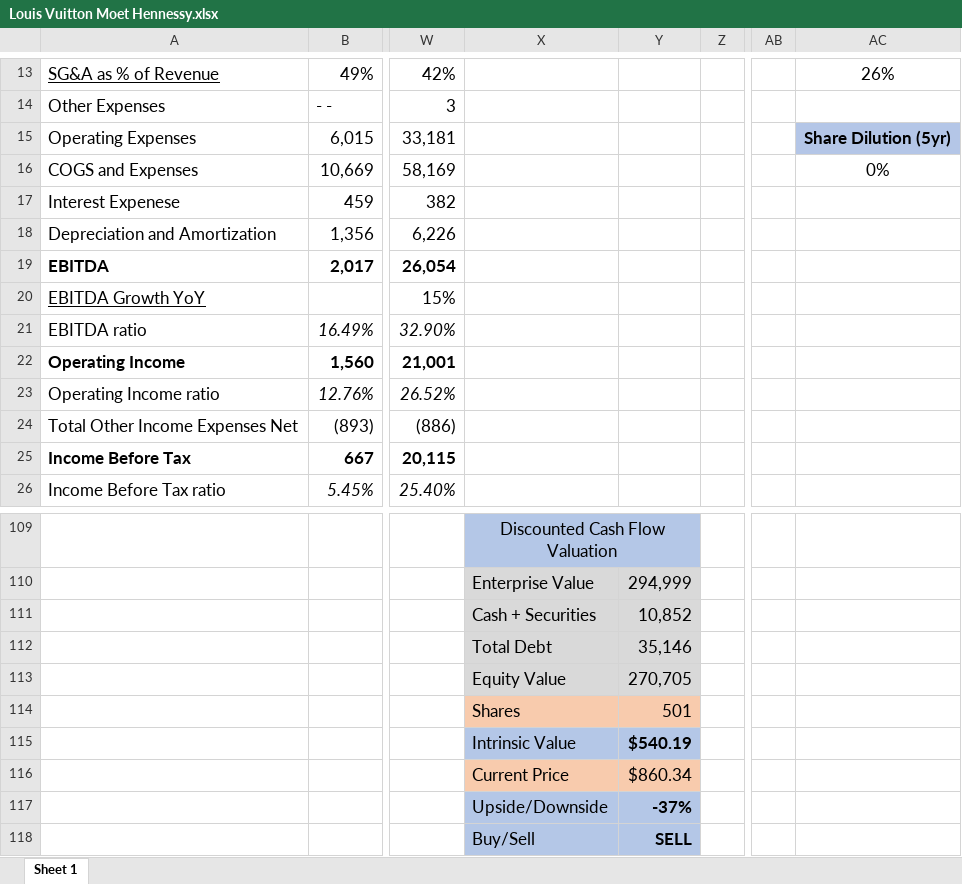
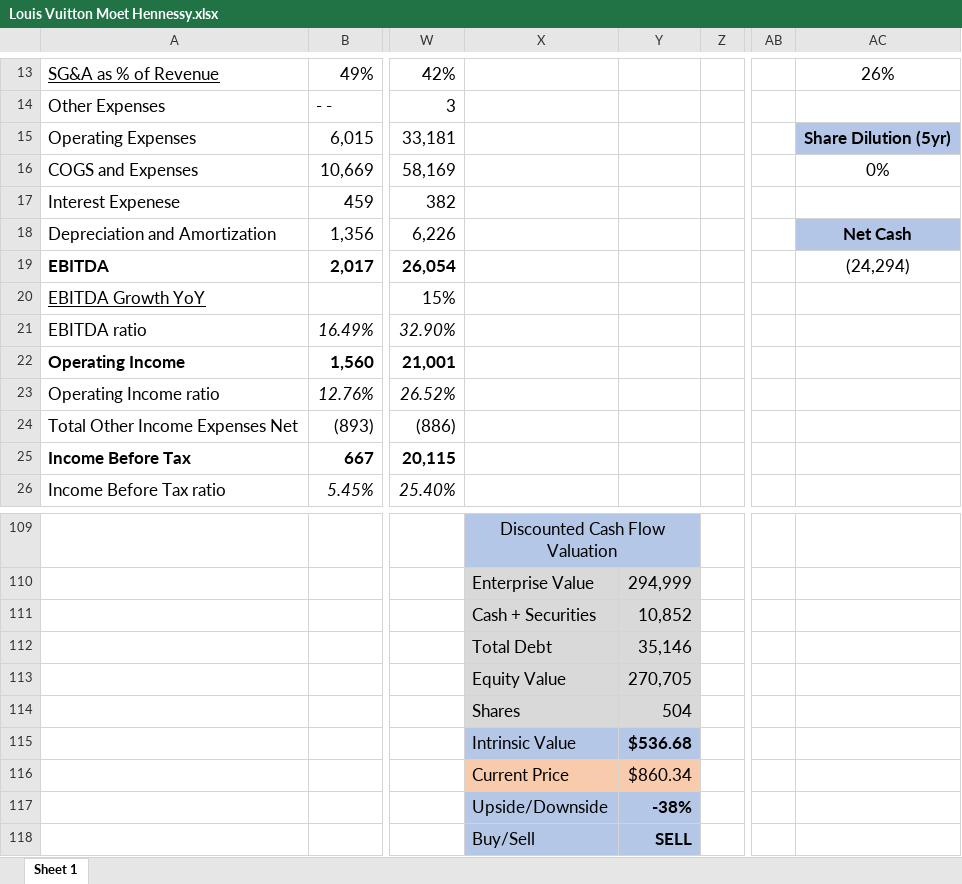
Before and after one commit to avidesai/financial-modeling, an Excel workbook: Technology/Louis Vuitton Moet Hennessy.xlsx, sheet Sheet 1, drawn as a sheet; only a part is shown, gaps mark what is left out; values as stored, in another font and other column widths than the file's, no borders; charts and pictures not drawn; the diff names each change by its address in the sheet, - before the commit and + after, or states it on an @@ line.

```diff
--- a/Technology/Louis Vuitton Moet Hennessy.xlsx (sheet Sheet 1)
+++ b/Technology/Louis Vuitton Moet Hennessy.xlsx (sheet Sheet 1)
-AC18: (empty)
+AC18: Net Cash
-AC18 fill: none
+AC18 fill: #B4C6E7
-AC19: (empty)
+AC19: (24,294)
-X114:Y114 fill: #F8CBAD
+X114:Y114 fill: #D9D9D9
-Y114: 501
+Y114: 504
-Y115: $540.19
+Y115: $536.68
-Y117: -37%
+Y117: -38%
```
Also changed, not shown: Technology/Airbnb.xlsx, Technology/Nvidia.xlsx, 66 other files.
